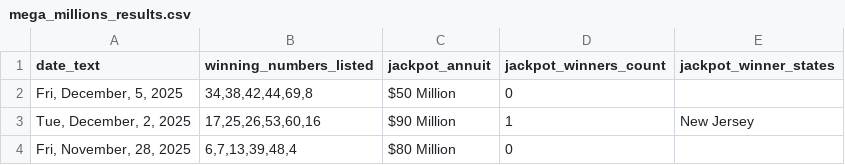
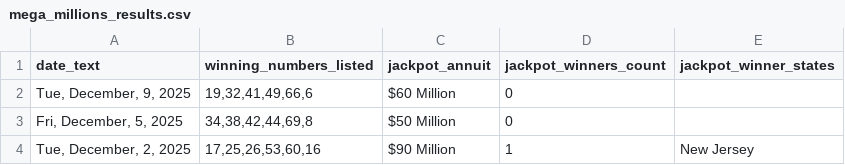
Before and after one commit to d3sktopfusion-cloud/mp_result, a CSV file: mega_millions_results.csv, drawn as a sheet; only a part is shown; the shorter side is filled out with more unchanged rows; the diff names each change by its address in the sheet, - before the commit and + after, or states it on an @@ line.

```diff
--- a/mega_millions_results.csv
+++ b/mega_millions_results.csv
+row 2: Tue, December, 9, 2025 | 19,32,41,49,66,6 | $60 Million | 0
```
Also changed, not shown: powerball_results.csv, 1 other file.
